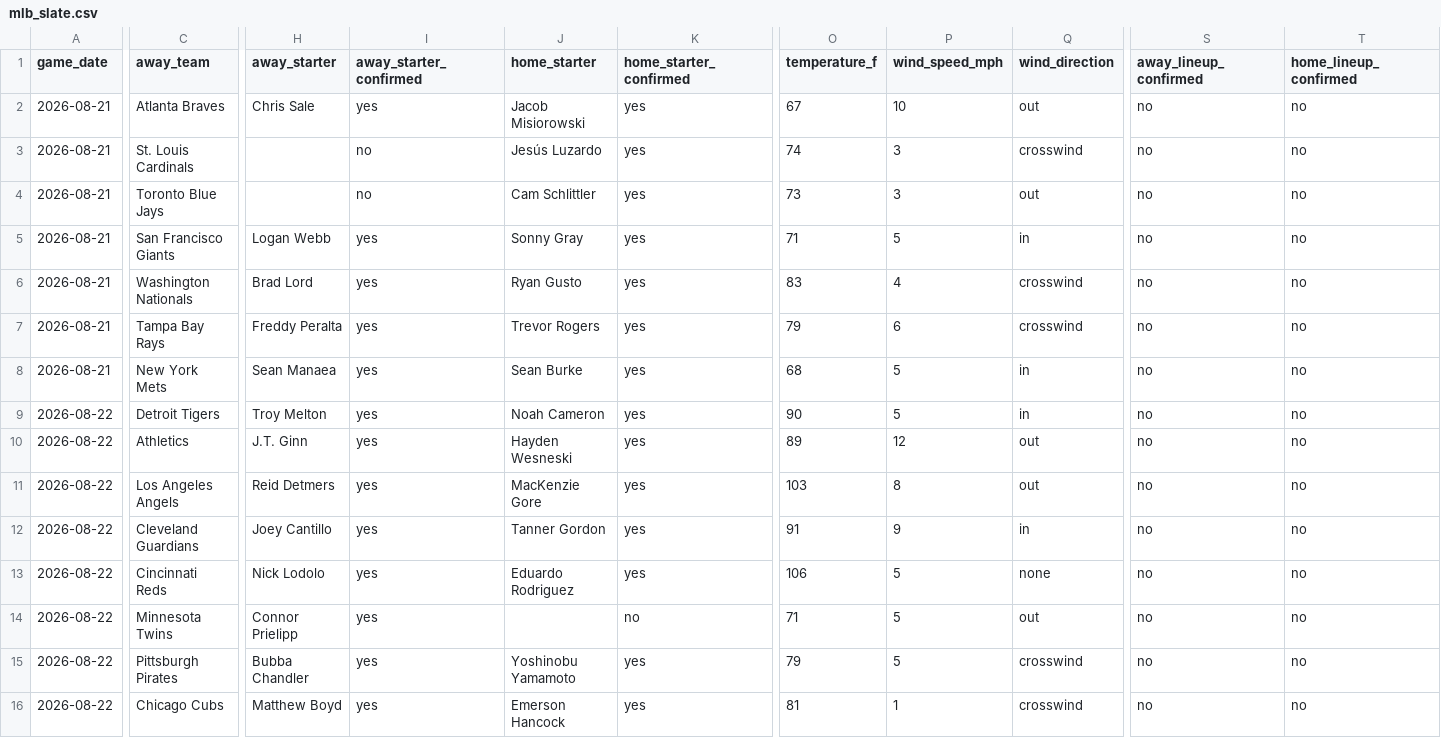
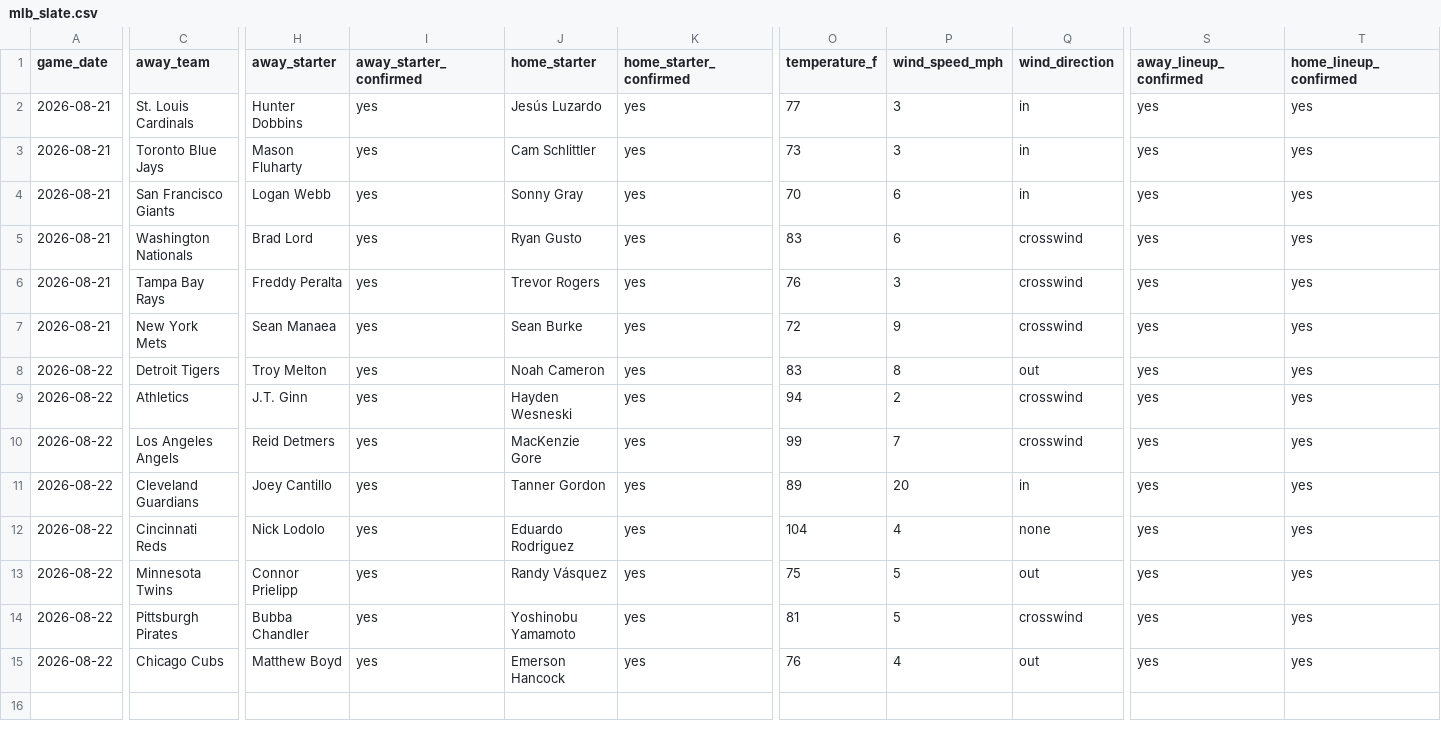
Before and after one commit to ceddto100/Kelly-s-Criterion-calculator, a CSV file: frontend/public/stats/mlb/mlb_slate.csv, drawn as a sheet; only a part is shown, gaps mark what is left out; removed rows and columns are numbered as before the commit, all else as after; rows hold the shown columns only; the diff names each change by its address in the sheet, - before the commit and + after, or states it on an @@ line.

```diff
--- a/frontend/public/stats/mlb/mlb_slate.csv
+++ b/frontend/public/stats/mlb/mlb_slate.csv
-row 2: 2026-08-21 | Atlanta Braves | Chris Sale | yes | Jacob Misiorowski | yes | 67 | 10 | out | no | no
-H2 (away_starter): (empty)
+H2 (away_starter): Hunter Dobbins
-I2:I3 (away_starter_confirmed): no
+I2:I3 (away_starter_confirmed): yes
-O2 (temperature_f): 74
+O2 (temperature_f): 77
-Q2 (wind_direction): crosswind
+Q2 (wind_direction): in
-S2:S15 (away_lineup_confirmed): no
+S2:S15 (away_lineup_confirmed): yes
-T2:T15 (home_lineup_confirmed): no
+T2:T15 (home_lineup_confirmed): yes
-H3 (away_starter): (empty)
+H3 (away_starter): Mason Fluharty
-Q3 (wind_direction): out
+Q3 (wind_direction): in
-O4 (temperature_f): 71
+O4 (temperature_f): 70
-P4 (wind_speed_mph): 5
+P4 (wind_speed_mph): 6
-P5 (wind_speed_mph): 4
+P5 (wind_speed_mph): 6
-O6 (temperature_f): 79
+O6 (temperature_f): 76
-P6 (wind_speed_mph): 6
+P6 (wind_speed_mph): 3
-O7 (temperature_f): 68
+O7 (temperature_f): 72
-P7 (wind_speed_mph): 5
+P7 (wind_speed_mph): 9
-Q7 (wind_direction): in
+Q7 (wind_direction): crosswind
-O8 (temperature_f): 90
+O8 (temperature_f): 83
-P8 (wind_speed_mph): 5
+P8 (wind_speed_mph): 8
-Q8 (wind_direction): in
+Q8 (wind_direction): out
-O9 (temperature_f): 89
+O9 (temperature_f): 94
-P9 (wind_speed_mph): 12
+P9 (wind_speed_mph): 2
-Q9:Q10 (wind_direction): out
+Q9:Q10 (wind_direction): crosswind
-O10 (temperature_f): 103
+O10 (temperature_f): 99
-P10 (wind_speed_mph): 8
+P10 (wind_speed_mph): 7
-O11 (temperature_f): 91
+O11 (temperature_f): 89
-P11 (wind_speed_mph): 9
+P11 (wind_speed_mph): 20
-O12 (temperature_f): 106
+O12 (temperature_f): 104
-P12 (wind_speed_mph): 5
+P12 (wind_speed_mph): 4
-J13 (home_starter): (empty)
+J13 (home_starter): Randy Vásquez
-K13 (home_starter_confirmed): no
+K13 (home_starter_confirmed): yes
-O13 (temperature_f): 71
+O13 (temperature_f): 75
-O14 (temperature_f): 79
+O14 (temperature_f): 81
-O15 (temperature_f): 81
+O15 (temperature_f): 76
-P15 (wind_speed_mph): 1
+P15 (wind_speed_mph): 4
-Q15 (wind_direction): crosswind
+Q15 (wind_direction): out
```
Also changed, not shown: frontend/public/stats/mlb/mlb_bullpen.csv, frontend/public/stats/mlb/mlb_starters.csv, 3 other files.
